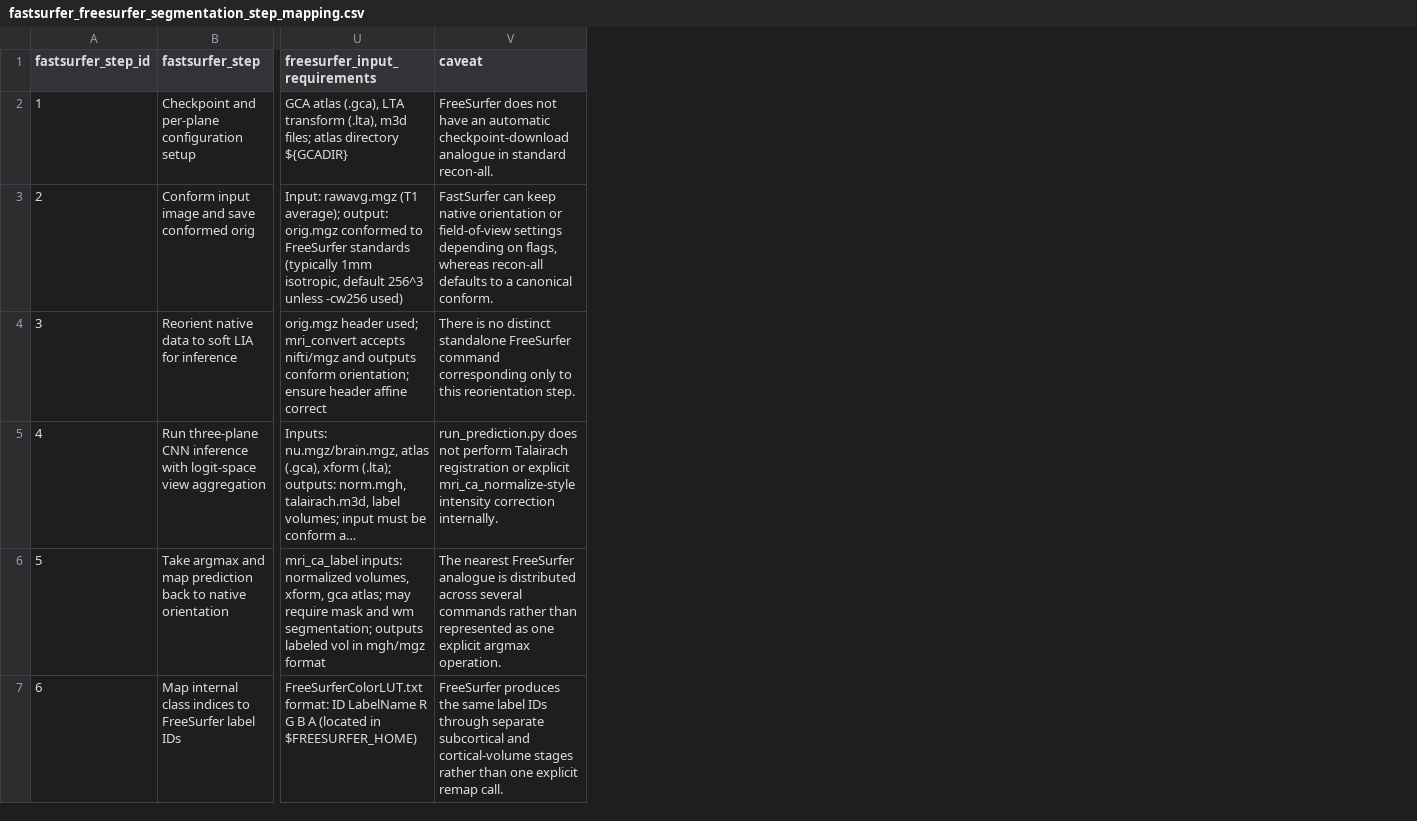
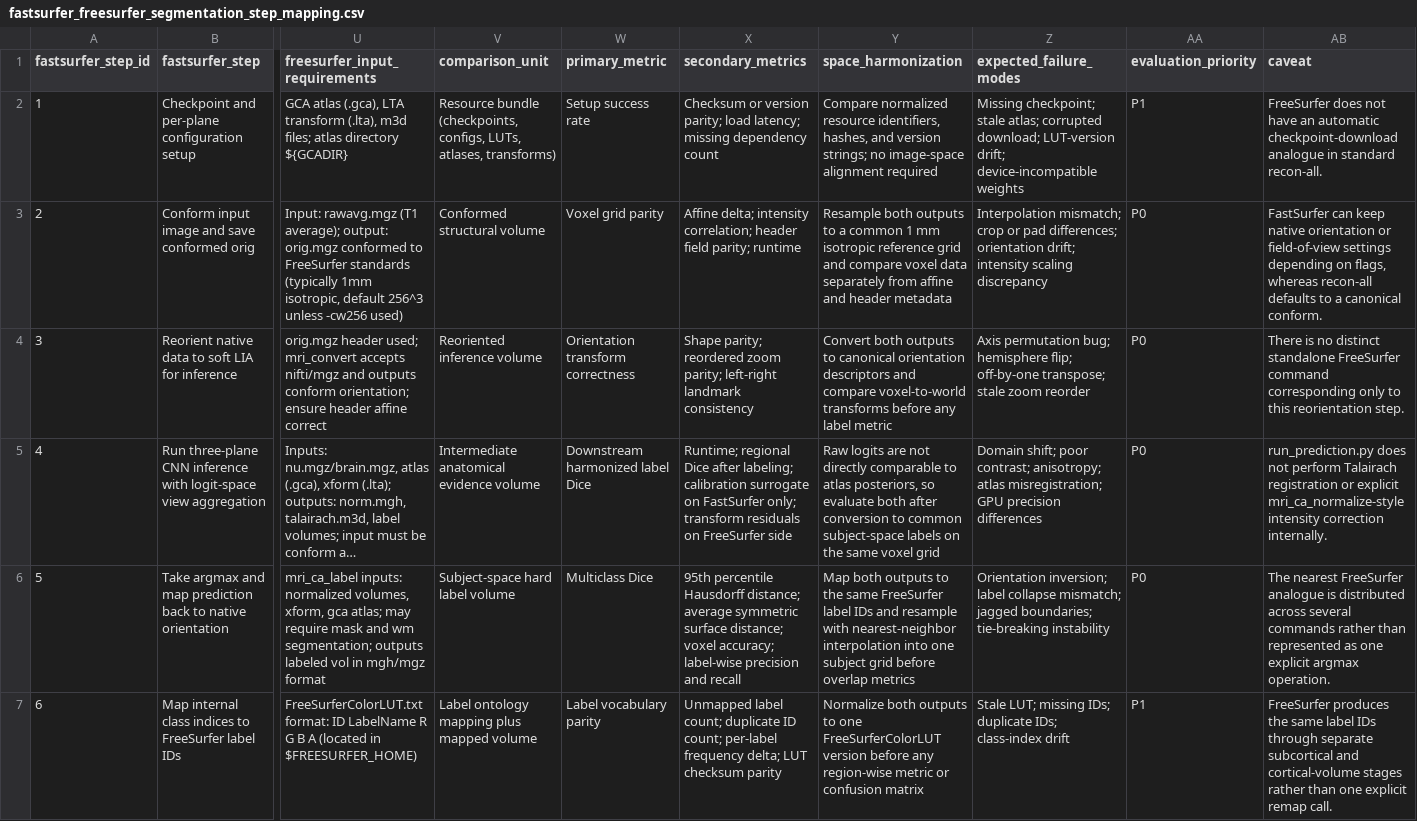
Before and after one commit to huyen-pk/FastSurfer_QT, a CSV file: evals/fastsurfer_cpp/fastsurfer_freesurfer_segmentation_step_mapping.csv, drawn as a sheet; only a part is shown, gaps mark what is left out; long unchanged cells end in …; the diff names each change by its address in the sheet, - before the commit and + after, or states it on an @@ line.

```diff
--- a/evals/fastsurfer_cpp/fastsurfer_freesurfer_segmentation_step_mapping.csv
+++ b/evals/fastsurfer_cpp/fastsurfer_freesurfer_segmentation_step_mapping.csv
+column V (comparison_unit), rows 2-7: Resource bundle (checkpoints, configs, LUTs, atlases, transforms) | Conformed structural volume | Reoriented inference volume | Intermediate anatomical evidence volume | Subject-space hard label volume | Label ontology mapping plus mapped volume
+column W (primary_metric), rows 2-7: Setup success rate | Voxel grid parity | Orientation transform correctness | Downstream harmonized label Dice | Multiclass Dice | Label vocabulary parity
+column X (secondary_metrics), rows 2-7: Checksum or version parity; load latency; missing dependency count | Affine delta; intensity correlation; header field parity; runtime | Shape parity; reordered zoom parity; left-right landmark consistency | Runtime; regional Dice after labeling; calibration surrogate on FastSurfer only; transform residuals on FreeSurfer side | 95th percentile Hausdorff distance; average symmetric surface distance; voxel accuracy; label-wise precision and recall | Unmapped label count; duplicate ID count; per-label frequency delta; LUT checksum parity
+column Y (space_harmonization), rows 2-7: Compare normalized resource identifiers, hashes, and version strings; no image-space alignment required | Resample both outputs to a common 1 mm isotropic reference grid and compare voxel data separately from affine and header metadata | Convert both outputs to canonical orientation descriptors and compare voxel-to-world transforms before any label metric | Raw logits are not directly comparable to atlas posteriors, so evaluate both after conversion to common subject-space labels on the same voxel grid | Map both outputs to the same FreeSurfer label IDs and resample with nearest-neighbor interpolation into one subject grid before overlap metrics | Normalize both outputs to one FreeSurferColorLUT version before any region-wise metric or confusion matrix
+column Z (expected_failure_modes), rows 2-7: Missing checkpoint; stale atlas; corrupted download; LUT-version drift; device-incompatible weights | Interpolation mismatch; crop or pad differences; orientation drift; intensity scaling discrepancy | Axis permutation bug; hemisphere flip; off-by-one transpose; stale zoom reorder | Domain shift; poor contrast; anisotropy; atlas misregistration; GPU precision differences | Orientation inversion; label collapse mismatch; jagged boundaries; tie-breaking instability | Stale LUT; missing IDs; duplicate IDs; class-index drift
+column AA (evaluation_priority), rows 2-7: P1 | P0 | P0 | P0 | P0 | P1
```
Also changed, not shown: 7 other files.
